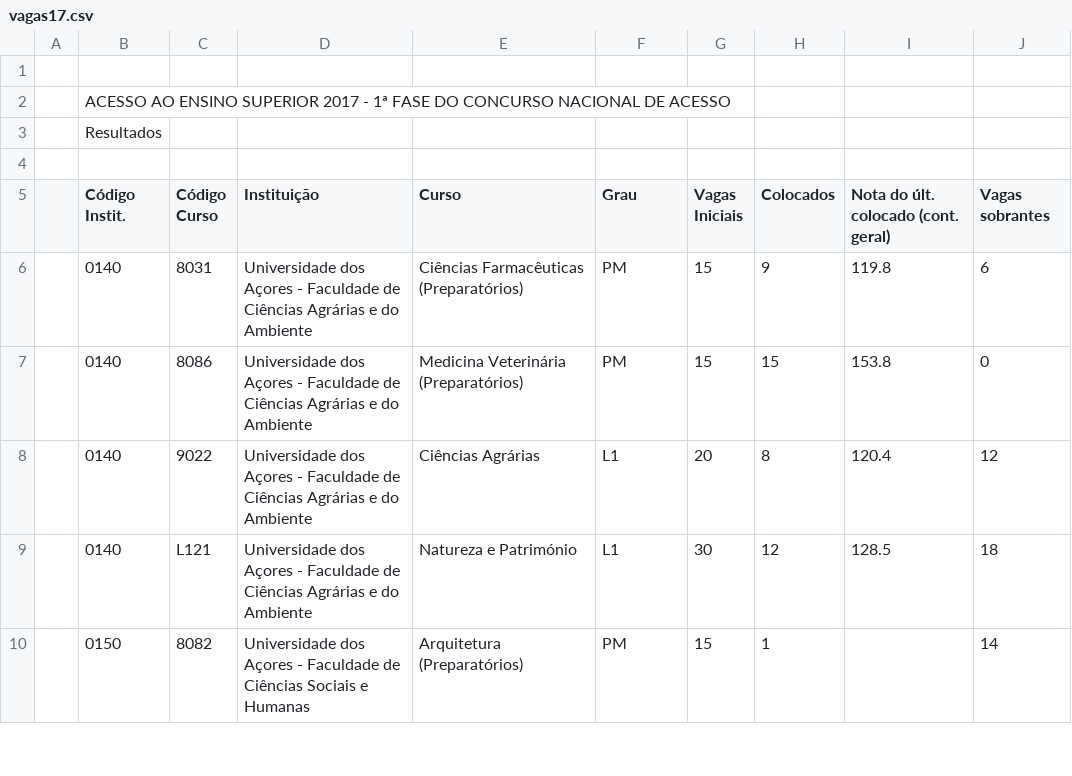
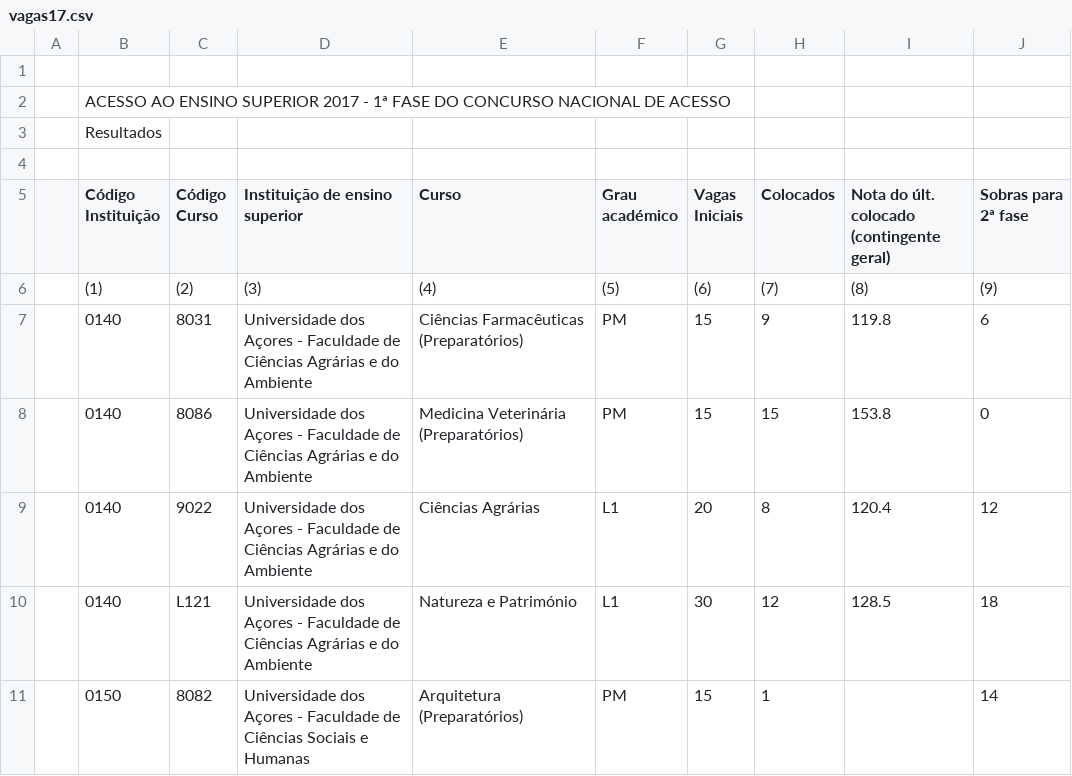
Before and after one commit to 54605/ISEGGSI54605, a CSV file: vagas17.csv, drawn as a sheet; only a part is shown.

Commit message:
Add files via upload

```diff
--- a/vagas17.csv
+++ b/vagas17.csv
@@ -4,3 +4,5 @@
 ,,,,,,,,,
-,Código Instit.,Código Curso,Instituição,Curso,Grau,Vagas Iniciais,Colocados,Nota do últ. colocado (cont. geral),Vagas sobrantes
+,Código Instituição,Código Curso,Instituição de ensino superior,Curso,Grau académico,Vagas Iniciais,Colocados ,Nota do últ. colocado (contingente geral),"Sobras para
+2ª fase"
+,(1),(2),(3),(4),(5),(6),(7),(8),(9)
 ,0140,8031,Universidade dos Açores - Faculdade de Ciências Agrárias e do Ambiente,Ciências Farmacêuticas (Preparatórios),PM,15,9,119.8,6
```
